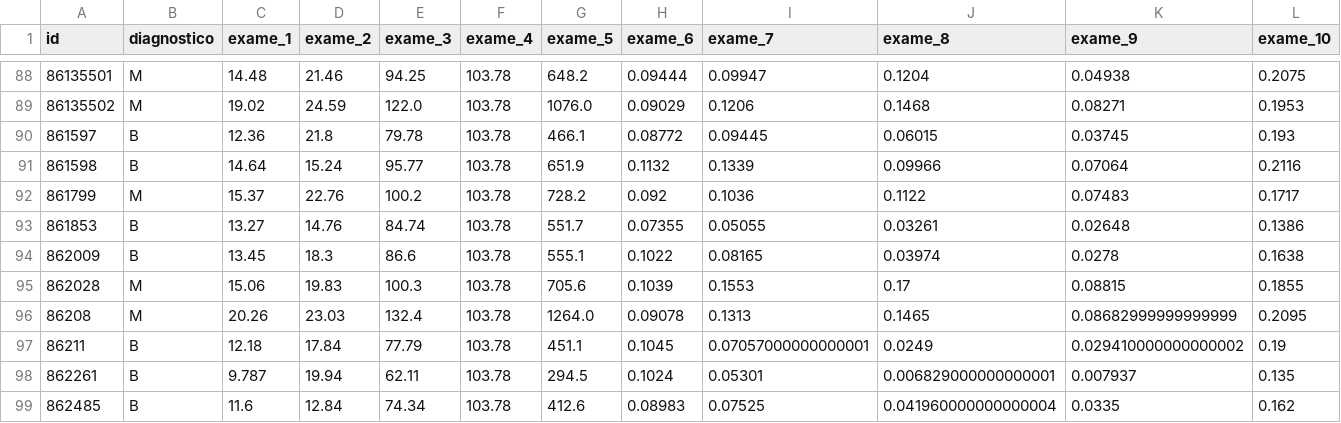
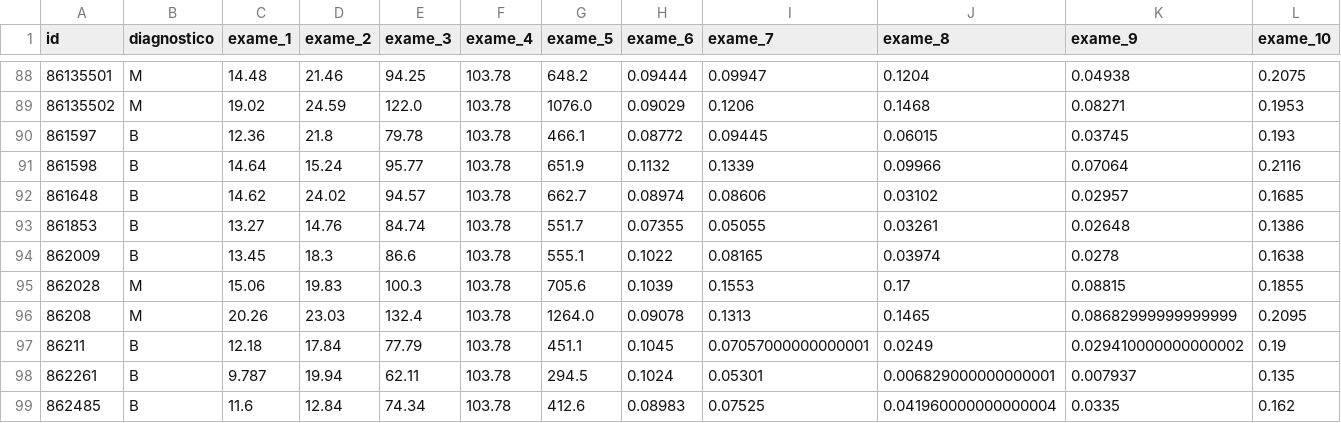
Before and after one commit to maafigueiredo/machinelearning, a CSV file: exames.csv, drawn as a sheet; only a part is shown, gaps mark what is left out; removed rows and columns are numbered as before the commit, all else as after; rows hold the shown columns only; the diff names each change by its address in the sheet, - before the commit and + after, or states it on an @@ line.

Commit message:
Update exames.csv
corrigindo linhas

```diff
--- a/exames.csv
+++ b/exames.csv
-row 92: 861799 | M | 15.37 | 22.76 | 100.2 | 103.78 | 728.2 | 0.092 | 0.1036 | 0.1122 | 0.07483 | 0.1717
+row 92: 861648 | B | 14.62 | 24.02 | 94.57 | 103.78 | 662.7 | 0.08974 | 0.08606 | 0.03102 | 0.02957 | 0.1685
```
